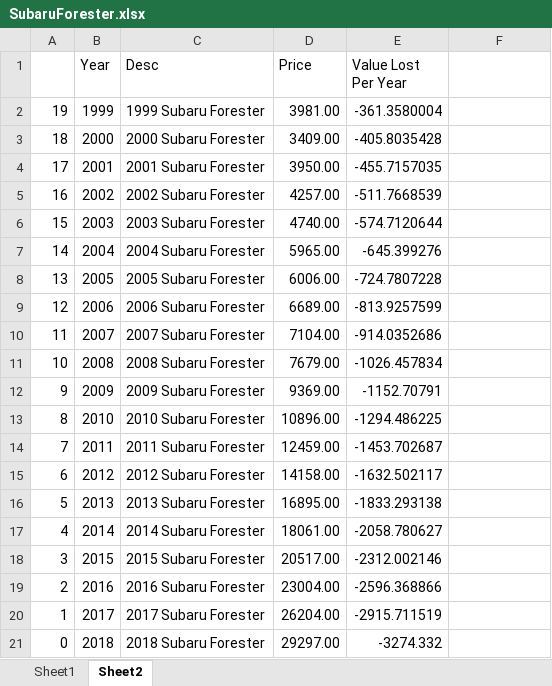
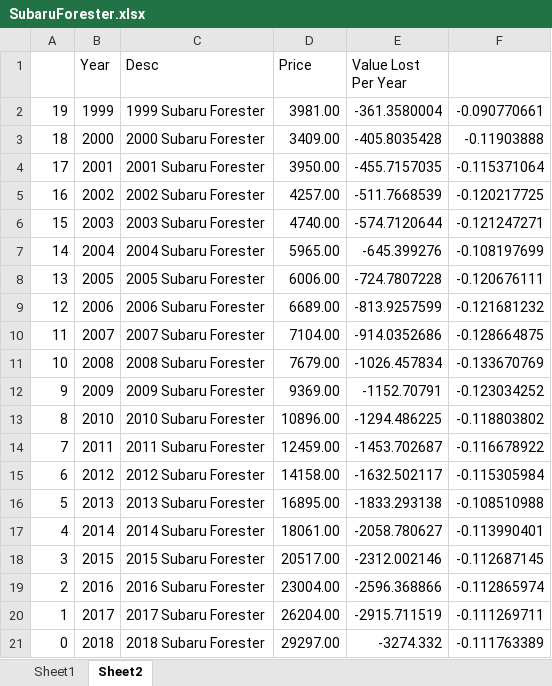
Before and after one commit to mindymallory/usedcarprices, an Excel workbook: SubaruForester.xlsx, sheet Sheet2, drawn as a sheet; values as stored, in another font and other column widths than the file's, no borders; charts and pictures not drawn; the diff names each change by its address in the sheet, - before the commit and + after, or states it on an @@ line.

```diff
--- a/SubaruForester.xlsx (sheet Sheet2)
+++ b/SubaruForester.xlsx (sheet Sheet2)
-F2: (empty)
+F2: -0.090770661
-F3: (empty)
+F3: -0.11903888
-F4: (empty)
+F4: -0.115371064
-F5: (empty)
+F5: -0.120217725
-F6: (empty)
+F6: -0.121247271
-F7: (empty)
+F7: -0.108197699
-F8: (empty)
+F8: -0.120676111
-F9: (empty)
+F9: -0.121681232
-F10: (empty)
+F10: -0.128664875
-F11: (empty)
+F11: -0.133670769
-F12: (empty)
+F12: -0.123034252
-F13: (empty)
+F13: -0.118803802
-F14: (empty)
+F14: -0.116678922
-F15: (empty)
+F15: -0.115305984
-F16: (empty)
+F16: -0.108510988
-F17: (empty)
+F17: -0.113990401
-F18: (empty)
+F18: -0.112687145
-F19: (empty)
+F19: -0.112865974
-F20: (empty)
+F20: -0.111269711
-F21: (empty)
+F21: -0.111763389
```
Also changed, not shown: charts or pictures, HondaOdyssey.xlsm.
